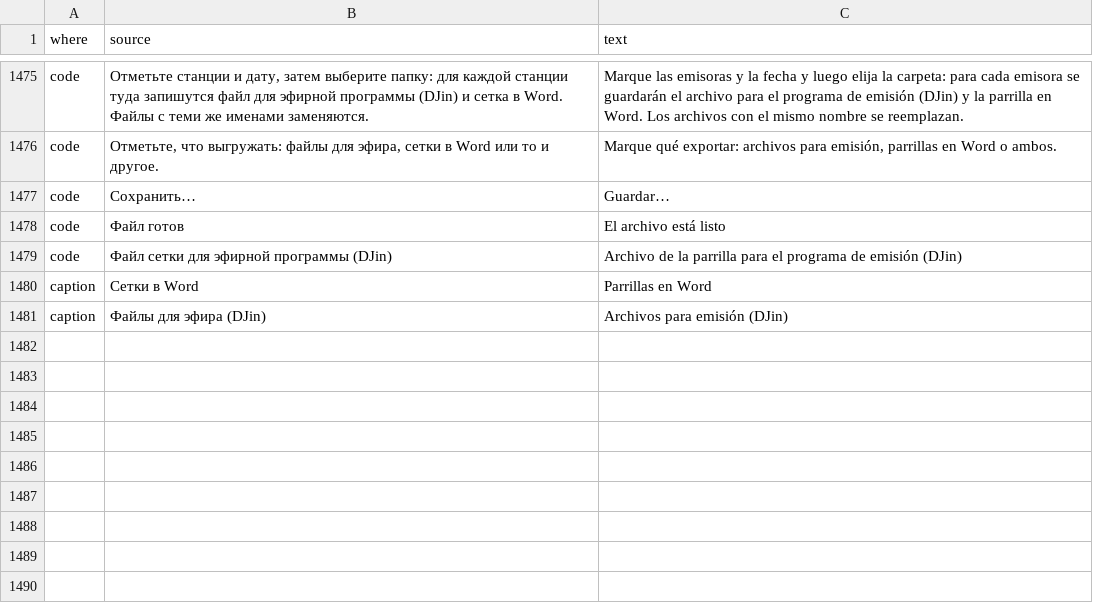
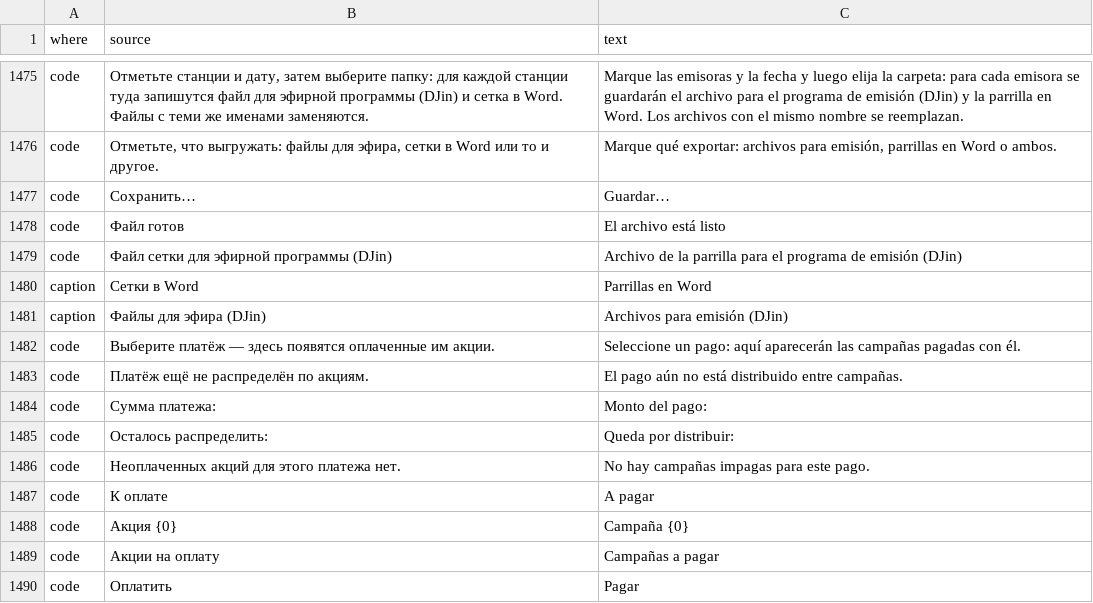
Before and after one commit to MikeFog/qd2, a TSV file: ArtvisDB/Scripts/i18n/es.tsv, drawn as a sheet; only a part is shown, gaps mark what is left out; the diff names each change by its address in the sheet, - before the commit and + after, or states it on an @@ line.

```diff
--- a/ArtvisDB/Scripts/i18n/es.tsv
+++ b/ArtvisDB/Scripts/i18n/es.tsv
+row 1482: code | Выберите платёж — здесь появятся оплаченные им акции. | Seleccione un pago: aquí aparecerán las campañas pagadas con él.
+row 1483: code | Платёж ещё не распределён по акциям. | El pago aún no está distribuido entre campañas.
+row 1484: code | Сумма платежа: | Monto del pago:
+row 1485: code | Осталось распределить: | Queda por distribuir:
+row 1486: code | Неоплаченных акций для этого платежа нет. | No hay campañas impagas para este pago.
+row 1487: code | К оплате | A pagar
+row 1488: code | Акция {0} | Campaña {0}
+row 1489: code | Акции на оплату | Campañas a pagar
+row 1490: code | Оплатить | Pagar
```
Also changed, not shown: 14 other files.
